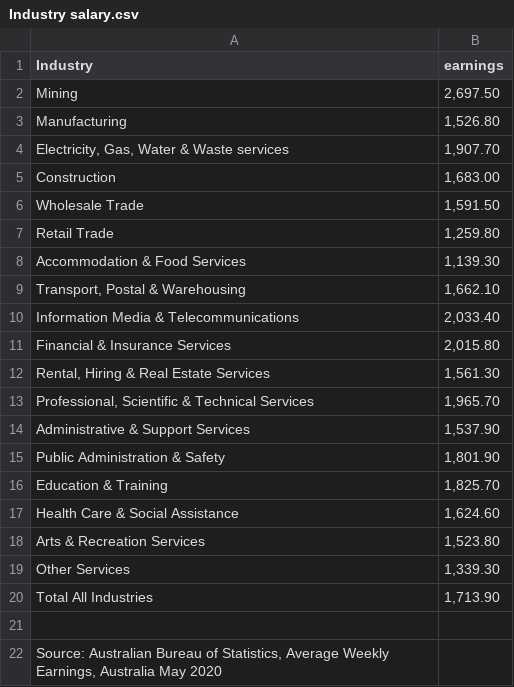
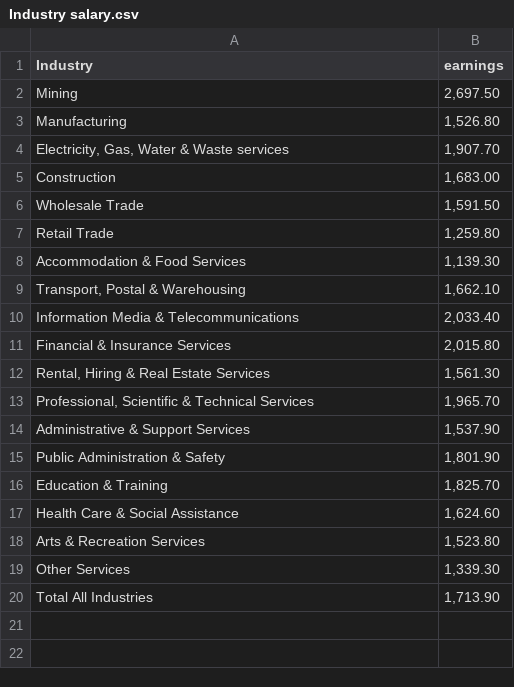
Before and after one commit to bob123245/FIT3179-Assignment2, a CSV file: Data/Industry salary.csv, drawn as a sheet; the diff names each change by its address in the sheet, - before the commit and + after, or states it on an @@ line.

Commit message:
Update Industry salary.csv

```diff
--- a/Data/Industry salary.csv
+++ b/Data/Industry salary.csv
-row 21: (empty)
-row 22: Source: Australian Bureau of Statistics, Average Weekly Earnings, Australia May 2020
```
